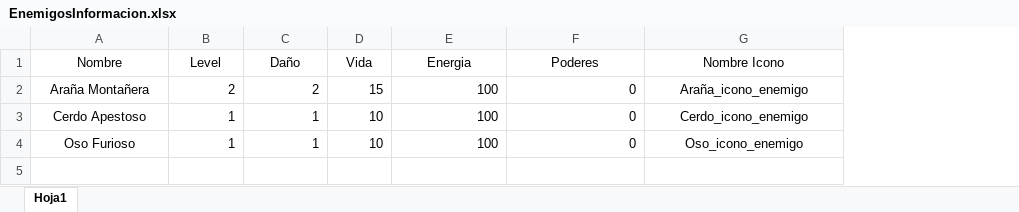
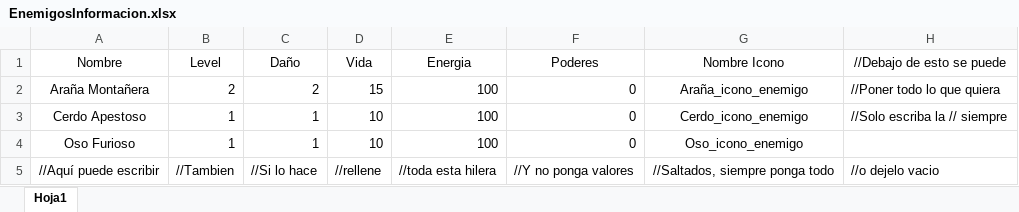
Before and after one commit to Sproilex/ROK, an Excel workbook: Role of Kingdoms/Assets/Informacion en Excel/EnemigosInformacion.xlsx, sheet Hoja1, drawn as a sheet; values as stored, in another font and other column widths than the file's, no borders; the diff names each change by its address in the sheet, - before the commit and + after, or states it on an @@ line.

```diff
--- a/Role of Kingdoms/Assets/Informacion en Excel/EnemigosInformacion.xlsx (sheet Hoja1)
+++ b/Role of Kingdoms/Assets/Informacion en Excel/EnemigosInformacion.xlsx (sheet Hoja1)
+column H (//Debajo de esto se puede), rows 2-3: //Poner todo lo que quiera | //Solo escriba la // siempre
+row 5: //Aquí puede escribir | //Tambien | //Si lo hace | //rellene | //toda esta hilera | //Y no ponga valores | //Saltados, siempre ponga todo | //o dejelo vacio
```
Also changed, not shown: 8 other files.
